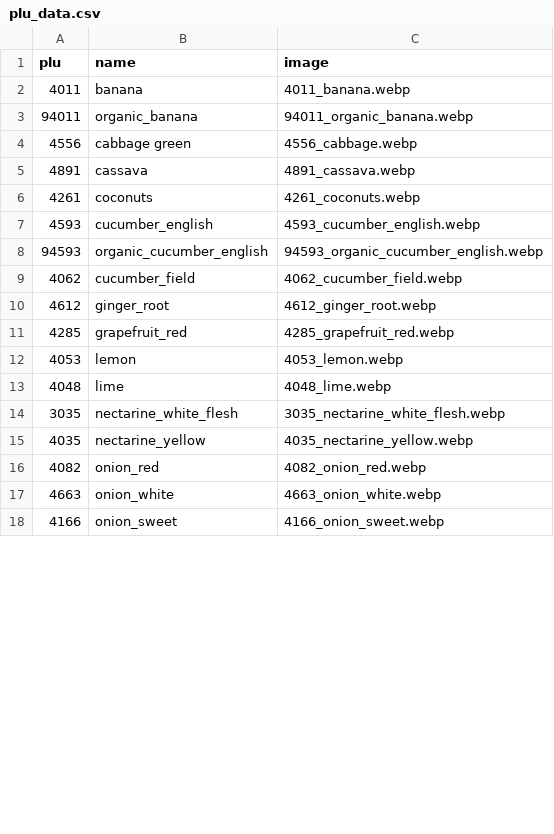
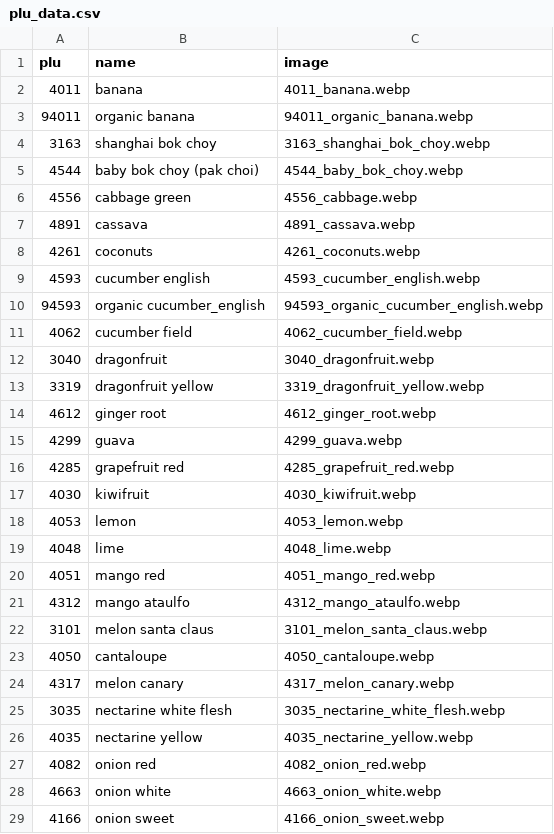
Before and after one commit to kayoUwU/plu-public-img, a CSV file: plu_data.csv, drawn as a sheet; only a part is shown; the diff covers the shown part only.

Commit message:
add image

```diff
--- a/plu_data.csv
+++ b/plu_data.csv
@@ -2,3 +2,5 @@ plu,name,image
 4011,banana,4011_banana.webp
-94011,organic_banana,94011_organic_banana.webp
+94011,organic banana,94011_organic_banana.webp
+3163,shanghai bok choy,3163_shanghai_bok_choy.webp
+4544,baby bok choy (pak choi),4544_baby_bok_choy.webp
 4556,cabbage green,4556_cabbage.webp
@@ -6,13 +8,22 @@ plu,name,image
 4261,coconuts,4261_coconuts.webp
-4593,cucumber_english,4593_cucumber_english.webp
-94593,organic_cucumber_english,94593_organic_cucumber_english.webp
-4062,cucumber_field,4062_cucumber_field.webp
-4612,ginger_root,4612_ginger_root.webp
-4285,grapefruit_red,4285_grapefruit_red.webp
+4593,cucumber english,4593_cucumber_english.webp
+94593,organic cucumber_english,94593_organic_cucumber_english.webp
+4062,cucumber field,4062_cucumber_field.webp
+3040,dragonfruit,3040_dragonfruit.webp
+3319,dragonfruit yellow,3319_dragonfruit_yellow.webp
+4612,ginger root,4612_ginger_root.webp
+4299,guava,4299_guava.webp
+4285,grapefruit red,4285_grapefruit_red.webp
+4030,kiwifruit,4030_kiwifruit.webp
 4053,lemon,4053_lemon.webp
 4048,lime,4048_lime.webp
-3035,nectarine_white_flesh,3035_nectarine_white_flesh.webp
-4035,nectarine_yellow,4035_nectarine_yellow.webp
-4082,onion_red,4082_onion_red.webp
-4663,onion_white,4663_onion_white.webp
-4166,onion_sweet,4166_onion_sweet.webp
+4051,mango red,4051_mango_red.webp
+4312,mango ataulfo,4312_mango_ataulfo.webp
+3101,melon santa claus,3101_melon_santa_claus.webp
+4050,cantaloupe,4050_cantaloupe.webp
+4317,melon canary,4317_melon_canary.webp
+3035,nectarine white flesh,3035_nectarine_white_flesh.webp
+4035,nectarine yellow,4035_nectarine_yellow.webp
+4082,onion red,4082_onion_red.webp
+4663,onion white,4663_onion_white.webp
+4166,onion sweet,4166_onion_sweet.webp
```
Also changed, not shown: 5 added rows and 9 edited cells elsewhere in this file, 15 other files.
